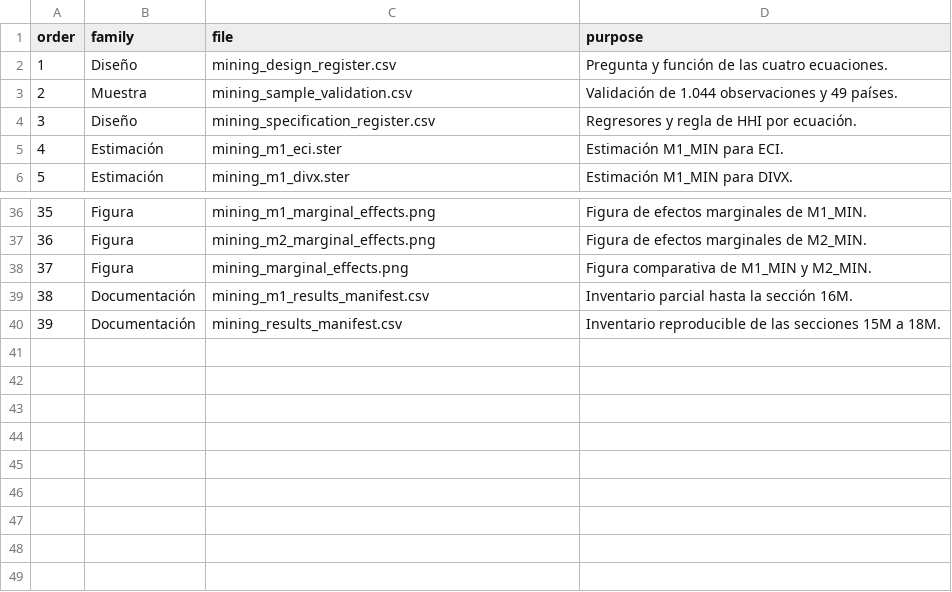
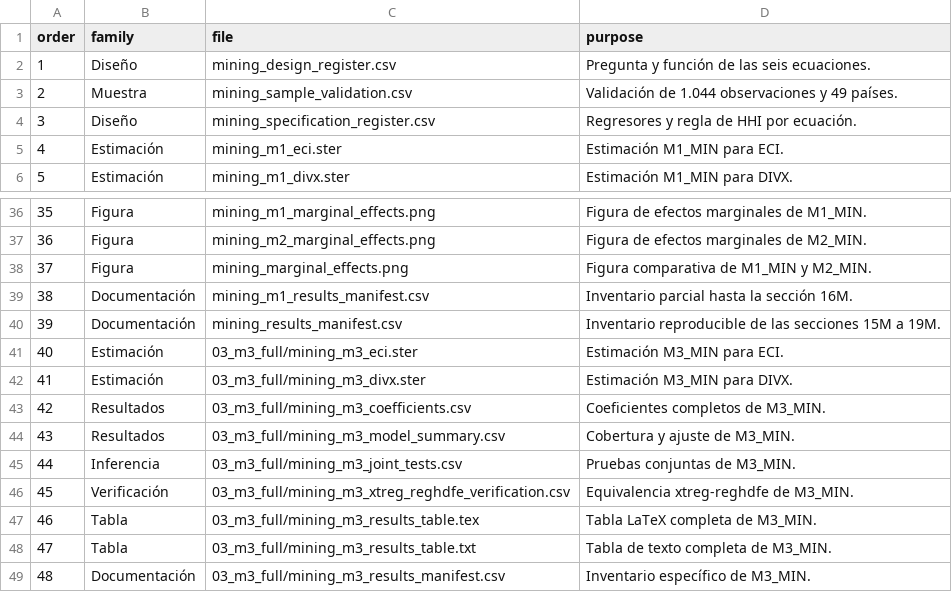
Before and after one commit to delgadiljulian/master-thesis-project-applied-econ, a CSV file: outputs/econometrics/stata-peer-2/01_twfe_main/11_mining_models/mining_results_manifest.csv, drawn as a sheet; only a part is shown, gaps mark what is left out.

Commit message:
feat(thesis): add complete sectoral M3 results

```diff
--- a/outputs/econometrics/stata-peer-2/01_twfe_main/11_mining_models/mining_results_manifest.csv
+++ b/outputs/econometrics/stata-peer-2/01_twfe_main/11_mining_models/mining_results_manifest.csv
@@ -1,3 +1,3 @@
 order,family,file,purpose
-1,Diseño,mining_design_register.csv,Pregunta y función de las cuatro ecuaciones.
+1,Diseño,mining_design_register.csv,Pregunta y función de las seis ecuaciones.
 2,Muestra,mining_sample_validation.csv,Validación de 1.044 observaciones y 49 países.
@@ -39,2 +39,11 @@ order,family,file,purpose
 38,Documentación,mining_m1_results_manifest.csv,Inventario parcial hasta la sección 16M.
-39,Documentación,mining_results_manifest.csv,Inventario reproducible de las secciones 15M a 18M.
+39,Documentación,mining_results_manifest.csv,Inventario reproducible de las secciones 15M a 19M.
+40,Estimación,03_m3_full/mining_m3_eci.ster,Estimación M3_MIN para ECI.
+41,Estimación,03_m3_full/mining_m3_divx.ster,Estimación M3_MIN para DIVX.
+42,Resultados,03_m3_full/mining_m3_coefficients.csv,Coeficientes completos de M3_MIN.
+43,Resultados,03_m3_full/mining_m3_model_summary.csv,Cobertura y ajuste de M3_MIN.
+44,Inferencia,03_m3_full/mining_m3_joint_tests.csv,Pruebas conjuntas de M3_MIN.
+45,Verificación,03_m3_full/mining_m3_xtreg_reghdfe_verification.csv,Equivalencia xtreg-reghdfe de M3_MIN.
+46,Tabla,03_m3_full/mining_m3_results_table.tex,Tabla LaTeX completa de M3_MIN.
+47,Tabla,03_m3_full/mining_m3_results_table.txt,Tabla de texto completa de M3_MIN.
+48,Documentación,03_m3_full/mining_m3_results_manifest.csv,Inventario específico de M3_MIN.
```
Also changed, not shown: outputs/econometrics/stata-peer-2/01_twfe_main/10_oil_gas_models/og_design_register.csv, outputs/econometrics/stata-peer-2/01_twfe_main/10_oil_gas_models/og_results_manifest.csv, 40 other files.
